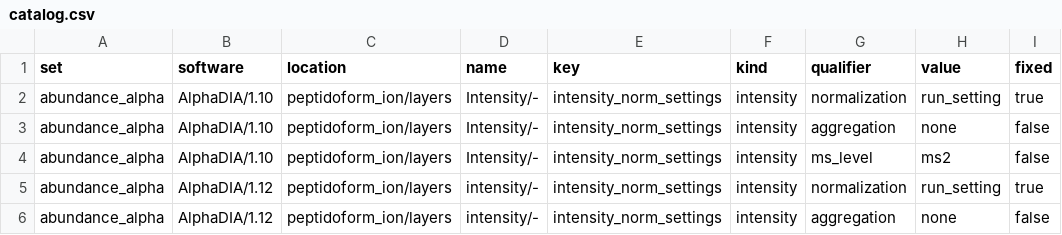
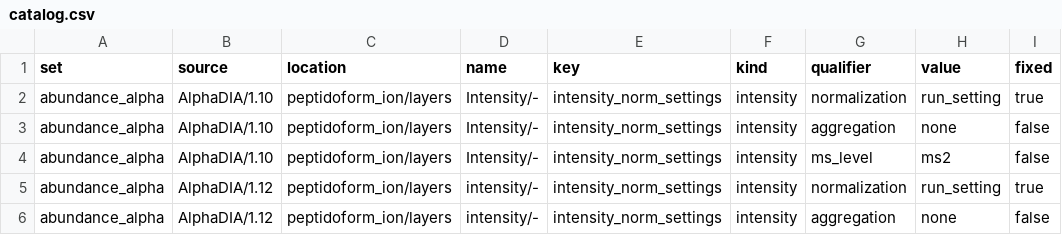
Before and after one commit to anndata-omics-bridge/apbCatalogR, a CSV file: inst/extdata/bundle/data/catalog.csv (was inst/extdata/bundle/catalogues/catalog.csv), drawn as a sheet; only a part is shown; the diff names each change by its address in the sheet, - before the commit and + after, or states it on an @@ line.

Commit message:
Follow apb-catalog's names: sets(), catalog_table(set_name), slot, bundle format 5
- Catalog$new(software, software_version, set_name, enforce); rule_coverage(set_name)
- catalog_table() and fields() call the slot slot and add version; rule_coverage() has qualifier.<name> columns
- Bundle format 5 in inst/extdata/bundle/data, copied from apb-catalog 991031d
- NEWS 0.99.4 entry, vignette, README and man pages follow

Assisted-by: AI coding agent

```diff
--- a/inst/extdata/bundle/catalogues/catalog.csv
+++ b/inst/extdata/bundle/data/catalog.csv
-B1: software
+B1: source
```
Also changed, not shown: inst/extdata/bundle/data/qualifiers.csv, inst/extdata/bundle/data/sets.csv, 44 other files.
